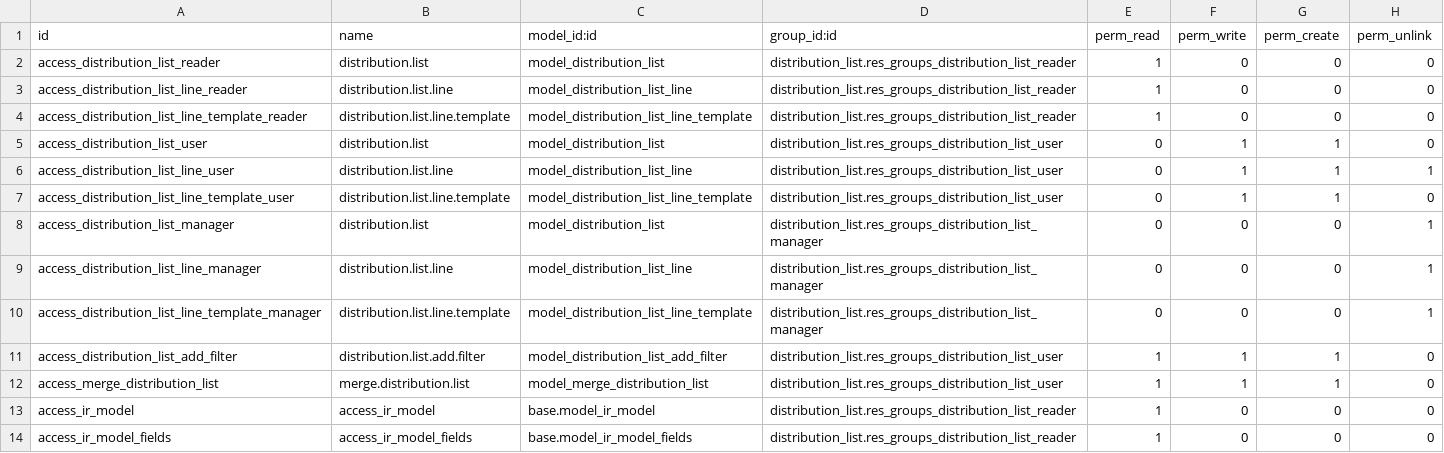
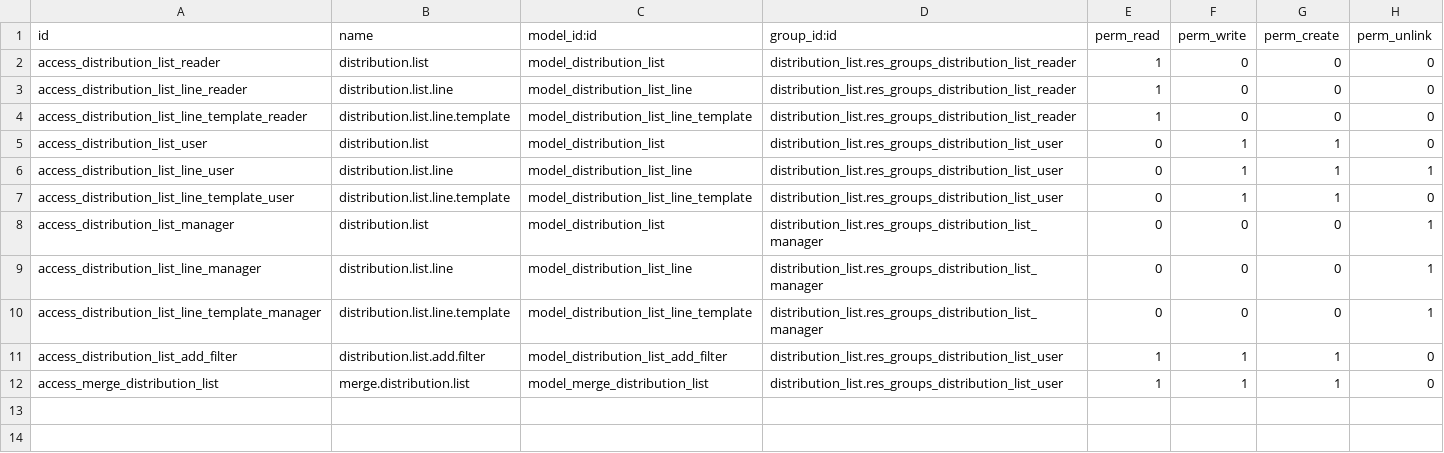
Before and after one commit to acsone/mozaik, a CSV file: distribution_list/security/ir.model.access.csv, drawn as a sheet; the diff names each change by its address in the sheet, - before the commit and + after, or states it on an @@ line.

Commit message:
[FIX] distribution_list: avoid right on ir.model and ir.model.fields

```diff
--- a/distribution_list/security/ir.model.access.csv
+++ b/distribution_list/security/ir.model.access.csv
-row 13: access_ir_model | access_ir_model | base.model_ir_model | distribution_list.res_groups_distribution_list_reader | 1 | 0 | 0 | 0
-row 14: access_ir_model_fields | access_ir_model_fields | base.model_ir_model_fields | distribution_list.res_groups_distribution_list_reader | 1 | 0 | 0 | 0
```
Also changed, not shown: 5 other files.
